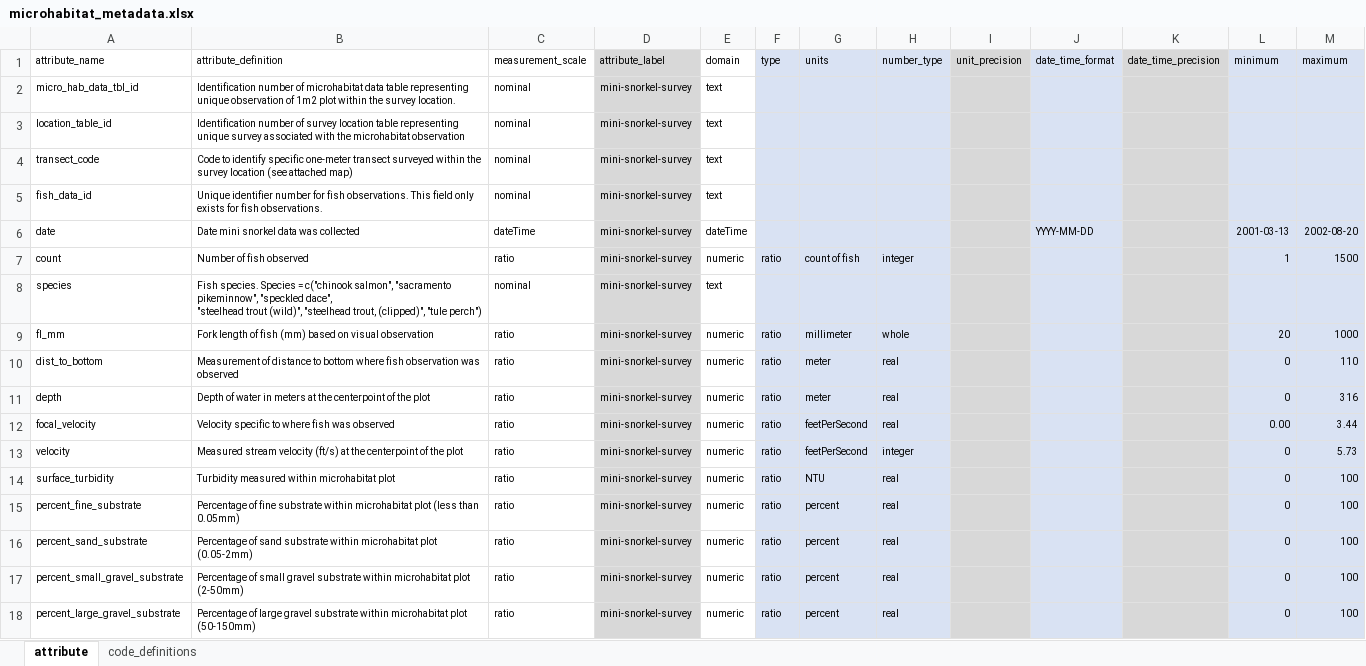
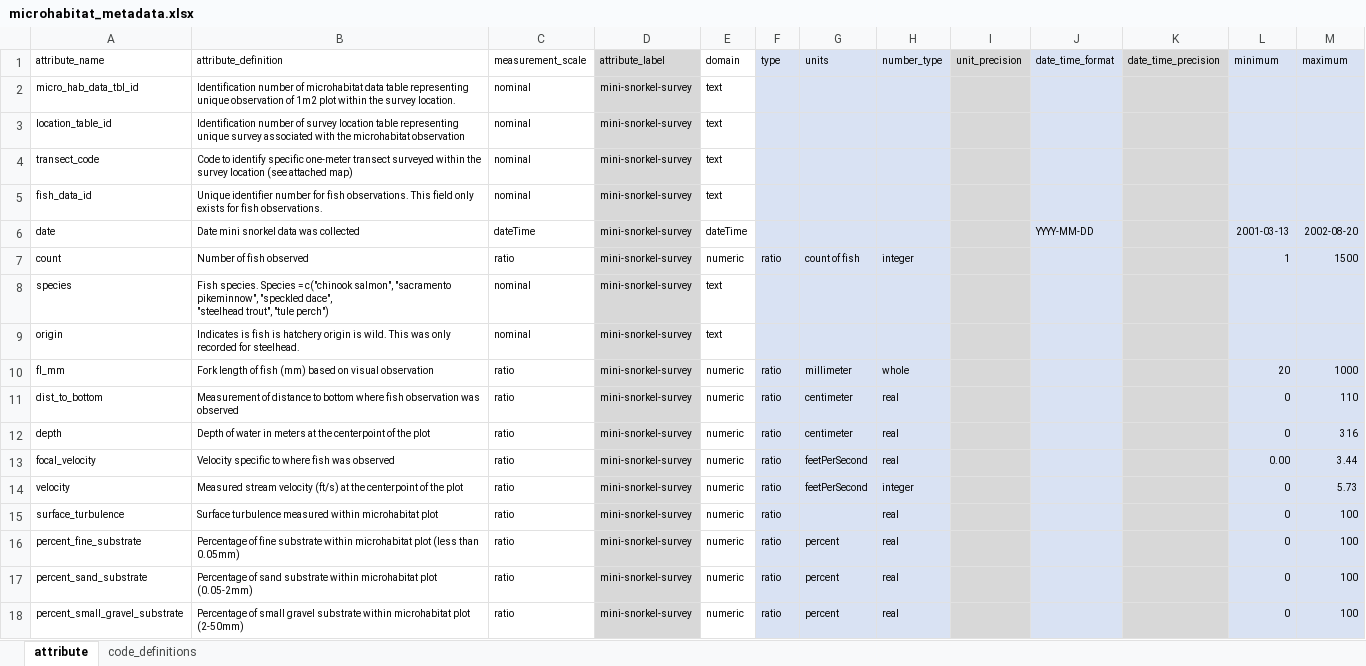
Before and after one commit to Healthy-Rivers-and-Landscapes-Science/feather-river, an Excel workbook: edi-mini-snorkel/data-raw/metadata/microhabitat_metadata.xlsx, sheet attribute, drawn as a sheet; only a part is shown; the shorter side is filled out with more unchanged rows; values as stored, in another font and other column widths than the file's, no borders; addresses are those after the commit; ↵ is a line break in a cell; the diff names each change by its address in the sheet, - before the commit and + after, or states it on an @@ line.

Commit message:
updates metadata, still need units for surface turbulence and confirm units on depth

```diff
--- a/edi-mini-snorkel/data-raw/metadata/microhabitat_metadata.xlsx (sheet attribute)
+++ b/edi-mini-snorkel/data-raw/metadata/microhabitat_metadata.xlsx (sheet attribute)
-B8 (attribute_definition): …dace", ↵ "steelhead trout (wild)", "steelhead trout, (clipped)", "tule perch")
+B8 (attribute_definition): …dace", ↵ "steelhead trout", "tule perch")
+row 9: origin | Indicates is fish is hatchery origin is wild. This was only recorded for steelhead. | nominal | mini-snorkel-survey | text
-G11:G12 (units): meter
+G11:G12 (units): centimeter
-A15 (attribute_name): surface_turbidity
+A15 (attribute_name): surface_turbulence
-B15 (attribute_definition): Turbidity measured within…
+B15 (attribute_definition): Surface turbulence measured within…
-G15 (units): NTU
+G15 (units): (empty)
```
